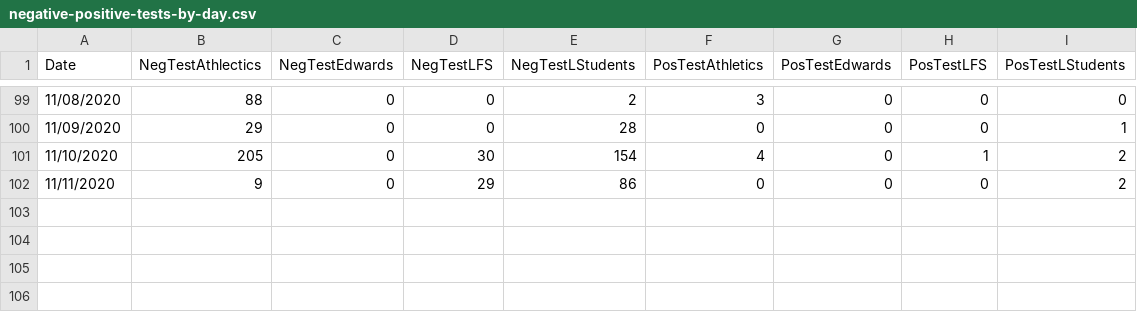
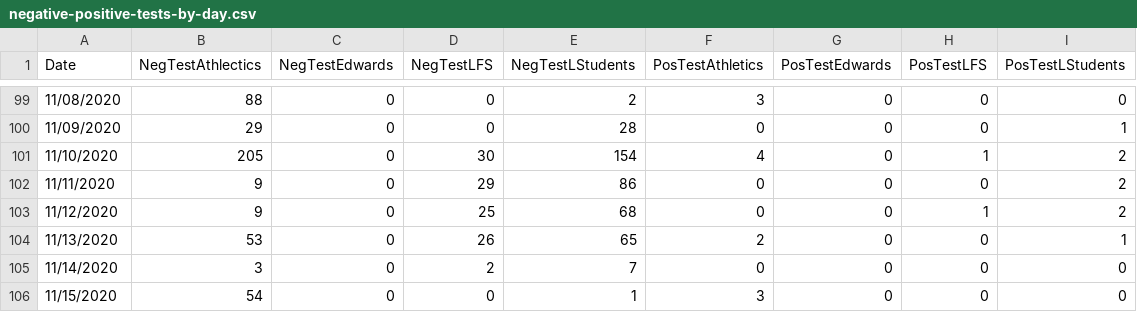
Before and after one commit to mtholder/ku-covid-testing-data, a CSV file: negative-positive-tests-by-day.csv, drawn as a sheet; only a part is shown, gaps mark what is left out.

```diff
--- a/negative-positive-tests-by-day.csv
+++ b/negative-positive-tests-by-day.csv
@@ -102 +102,5 @@ Date	NegTestAthlectics	NegTestEdwards	NegTestLFS	NegTestLStudents	PosTestAthleti
 11/11/2020	9	0	29	86	0	0	0	2
+11/12/2020	9	0	25	68	0	0	1	2
+11/13/2020	53	0	26	65	2	0	0	1
+11/14/2020	3	0	2	7	0	0	0	0
+11/15/2020	54	0	0	1	3	0	0	0
```
Also changed, not shown: 4 other files.
